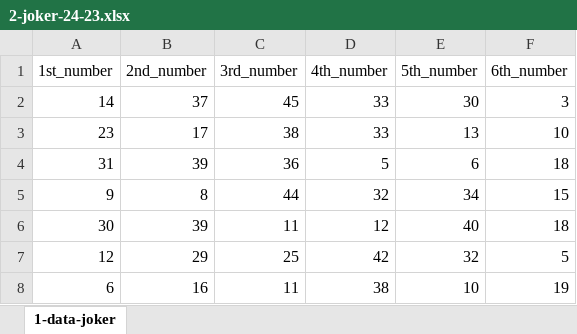
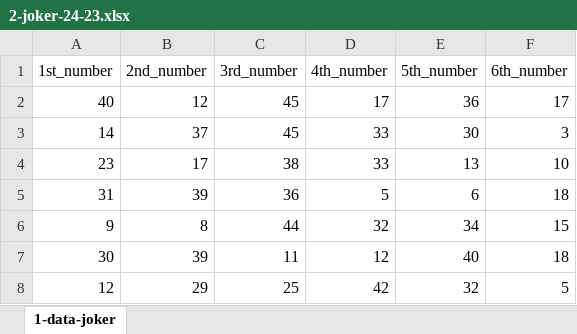
Before and after one commit to jkitsakis/repository, an Excel workbook: 6-digits-lottery/2-joker-24-23.xlsx, sheet 1-data-joker, drawn as a sheet; only a part is shown; the shorter side is filled out with more unchanged rows; values as stored, in another font and other column widths than the file's, no borders; the diff names each change by its address in the sheet, - before the commit and + after, or states it on an @@ line.

```diff
--- a/6-digits-lottery/2-joker-24-23.xlsx (sheet 1-data-joker)
+++ b/6-digits-lottery/2-joker-24-23.xlsx (sheet 1-data-joker)
+row 2: 40 | 12 | 45 | 17 | 36 | 17
```
Also changed, not shown: 1 other file.
